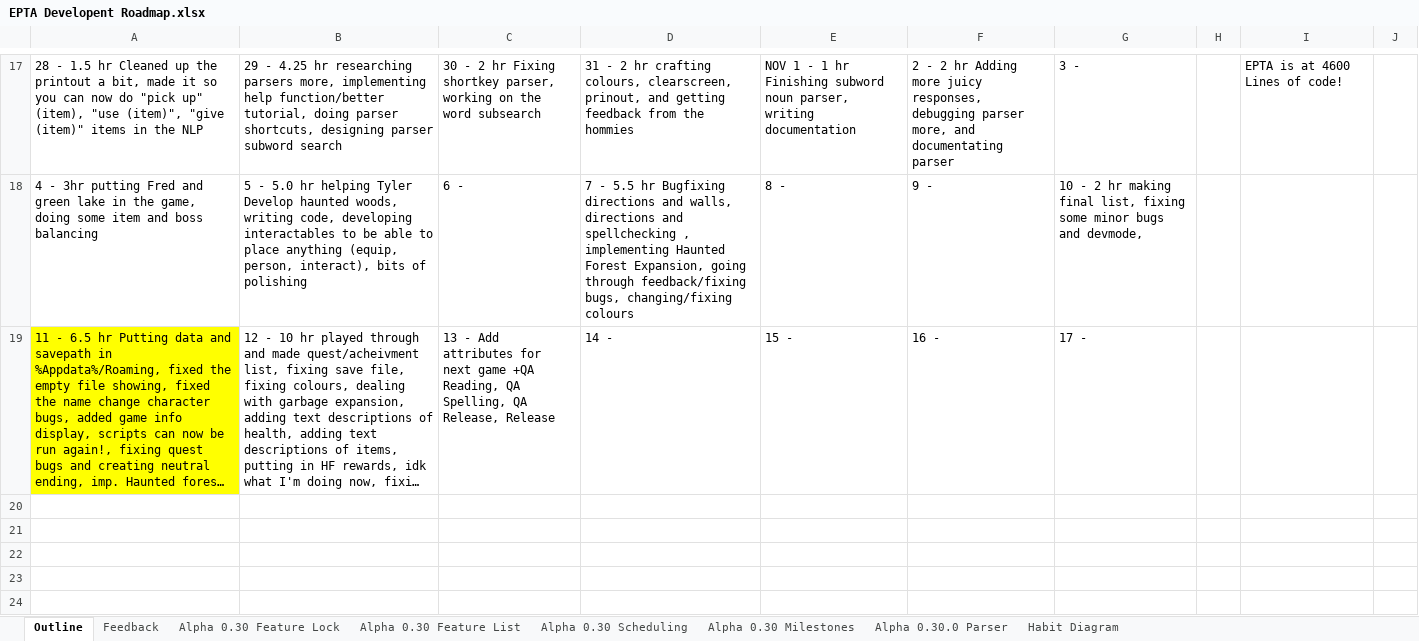
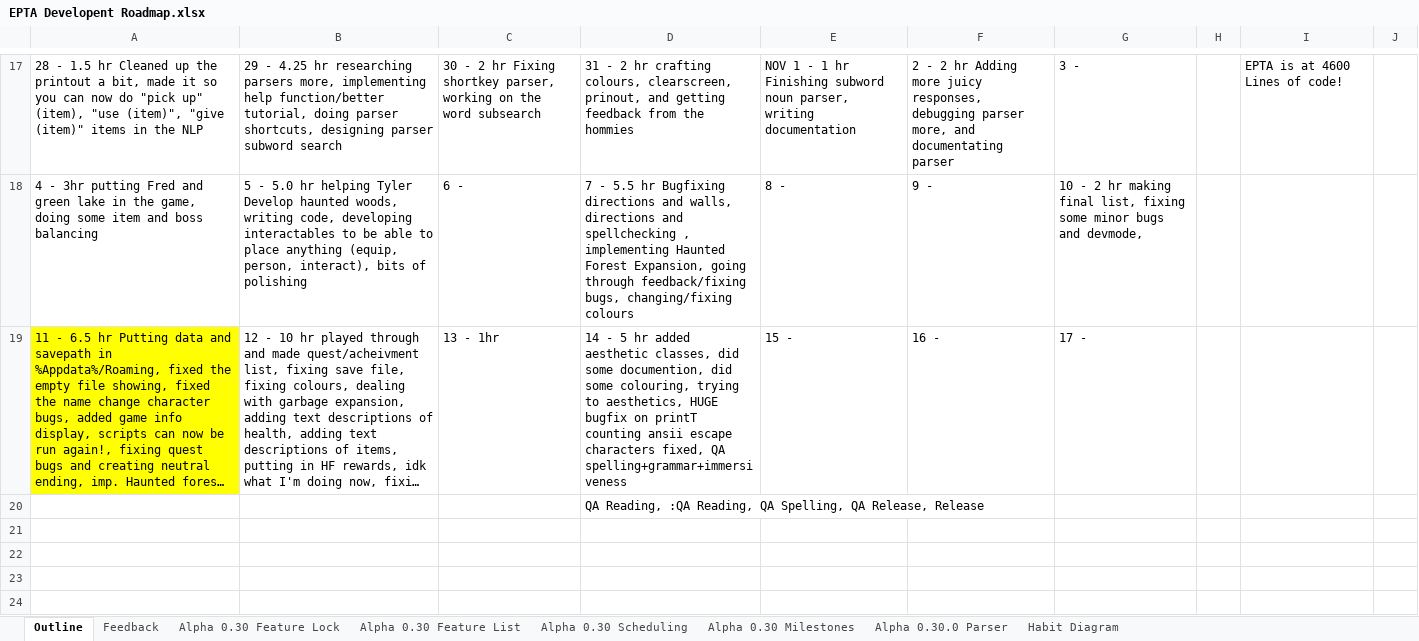
Before and after one commit to MitchellLemieux/EngPhysAdventure, an Excel workbook: Dev/EPTA Developent Roadmap.xlsx, sheet Outline, drawn as a sheet; only a part is shown, gaps mark what is left out; long unchanged cells end in …; values as stored, in another font and other column widths than the file's, no borders; the diff names each change by its address in the sheet, - before the commit and + after, or states it on an @@ line.

```diff
--- a/Dev/EPTA Developent Roadmap.xlsx (sheet Outline)
+++ b/Dev/EPTA Developent Roadmap.xlsx (sheet Outline)
-C19: 13 - Add attributes for next game +QA Reading, QA Spelling, QA Release, Release
+C19: 13 - 1hr
-D19: 14 -
+D19: 14 - 5 hr added aesthetic classes, did some documention, did some colouring, trying to aesthetics, HUGE bugfix on printT counting ansii escape characters fixed, QA spelling+grammar+immersiveness
-D20: (empty)
+D20: QA Reading, :QA Reading, QA Spelling, QA Release, Release
```
Also changed, not shown: sheet Alpha 0.30 Feature Lock, 10 other files.
